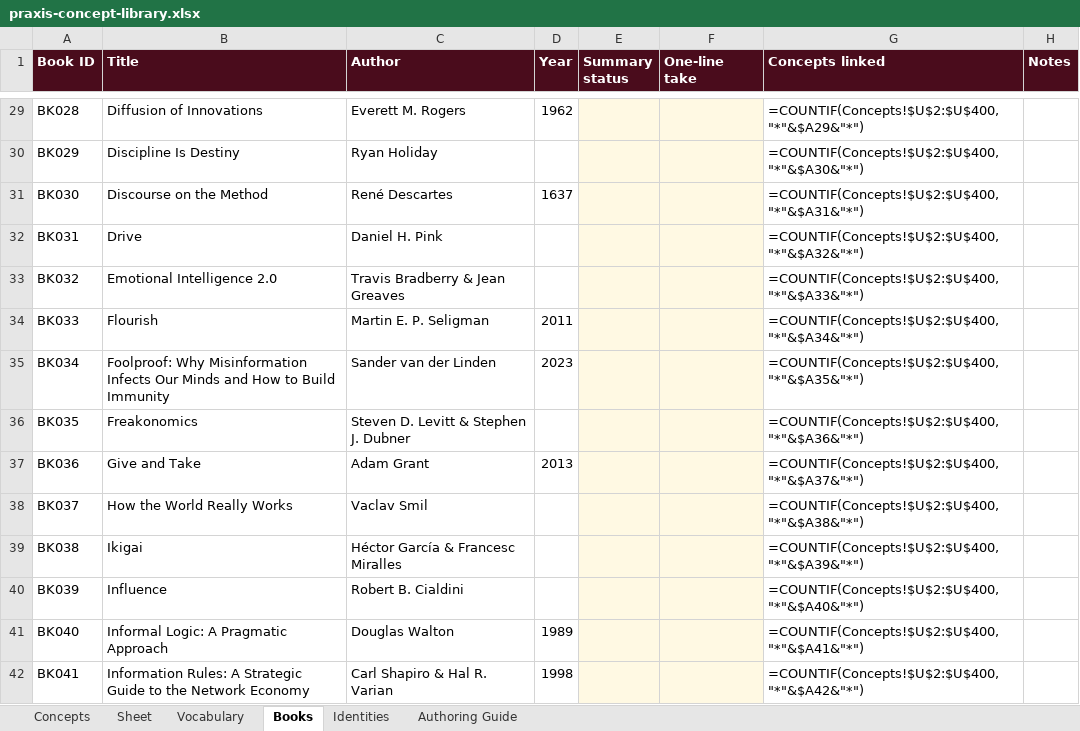
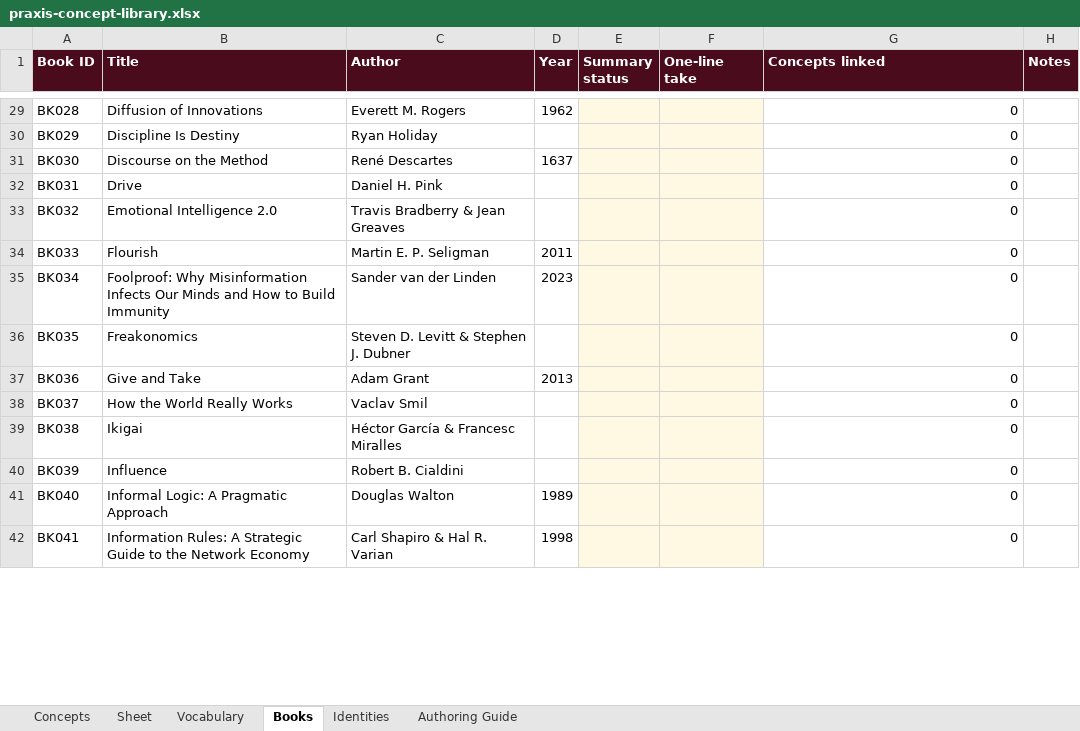
Before and after one commit to AuthoraAcquisition/PraxisNow, an Excel workbook: content/praxis-concept-library.xlsx, sheet Books, drawn as a sheet; only a part is shown, gaps mark what is left out; values as stored, in another font and other column widths than the file's, no borders; formulas without a stored value are shown as written; charts and pictures not drawn; the diff covers the shown part only; the diff names each change by its address in the sheet, - before the commit and + after, or states it on an @@ line.

```diff
--- a/content/praxis-concept-library.xlsx (sheet Books)
+++ b/content/praxis-concept-library.xlsx (sheet Books)
-G29 (Concepts linked): =COUNTIF(Concepts!$U$2:$U$400,"*"&$A29&"*")
+G29 (Concepts linked): 0
-G30 (Concepts linked): =COUNTIF(Concepts!$U$2:$U$400,"*"&$A30&"*")
+G30 (Concepts linked): 0
-G31 (Concepts linked): =COUNTIF(Concepts!$U$2:$U$400,"*"&$A31&"*")
+G31 (Concepts linked): 0
-G32 (Concepts linked): =COUNTIF(Concepts!$U$2:$U$400,"*"&$A32&"*")
+G32 (Concepts linked): 0
-G33 (Concepts linked): =COUNTIF(Concepts!$U$2:$U$400,"*"&$A33&"*")
+G33 (Concepts linked): 0
-G34 (Concepts linked): =COUNTIF(Concepts!$U$2:$U$400,"*"&$A34&"*")
+G34 (Concepts linked): 0
-G35 (Concepts linked): =COUNTIF(Concepts!$U$2:$U$400,"*"&$A35&"*")
+G35 (Concepts linked): 0
-G36 (Concepts linked): =COUNTIF(Concepts!$U$2:$U$400,"*"&$A36&"*")
+G36 (Concepts linked): 0
-G37 (Concepts linked): =COUNTIF(Concepts!$U$2:$U$400,"*"&$A37&"*")
+G37 (Concepts linked): 0
-G38 (Concepts linked): =COUNTIF(Concepts!$U$2:$U$400,"*"&$A38&"*")
+G38 (Concepts linked): 0
-G39 (Concepts linked): =COUNTIF(Concepts!$U$2:$U$400,"*"&$A39&"*")
+G39 (Concepts linked): 0
-G40 (Concepts linked): =COUNTIF(Concepts!$U$2:$U$400,"*"&$A40&"*")
+G40 (Concepts linked): 0
-G41 (Concepts linked): =COUNTIF(Concepts!$U$2:$U$400,"*"&$A41&"*")
+G41 (Concepts linked): 0
-G42 (Concepts linked): =COUNTIF(Concepts!$U$2:$U$400,"*"&$A42&"*")
+G42 (Concepts linked): 0
```
Also changed, not shown: 4 added rows, 1 removed row, 121 edited cells and merged cells elsewhere in this sheet, sheet Concepts, sheet Identities, sheet Authoring Guide, charts or pictures, 5 other files.
